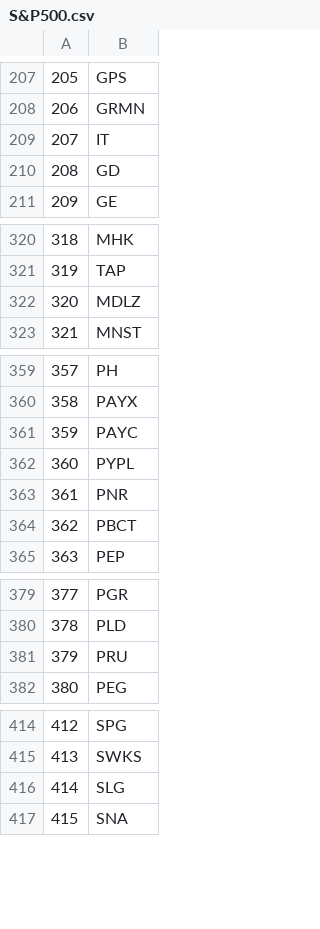
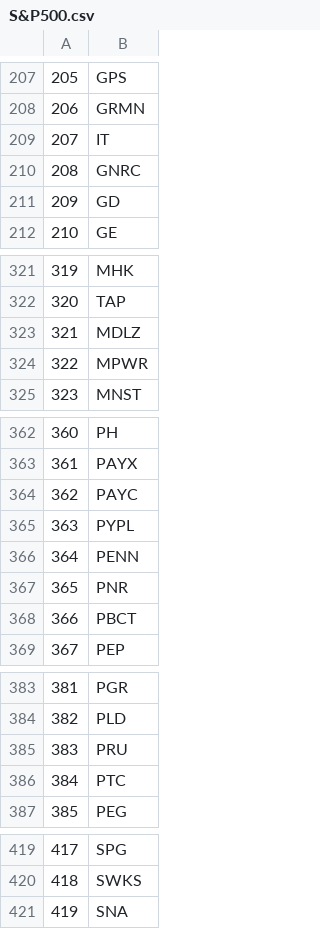
Before and after one commit to pszdev30/trading-bot, a CSV file: S&P500.csv, drawn as a sheet; only a part is shown, gaps mark what is left out; removed rows and columns are numbered as before the commit, all else as after; the diff covers the shown part only; the diff names each change by its address in the sheet, - before the commit and + after, or states it on an @@ line.

```diff
--- a/S&P500.csv
+++ b/S&P500.csv
@@ column A renumbered between rows 85 and 499 @@
+row 210: 208 | GNRC
+row 324: 322 | MPWR
+row 366: 364 | PENN
+row 386: 384 | PTC
-row 416: 414 | SLG
```
Also changed, not shown: 4 added rows, 7 removed rows, 1 moved row and 2 edited cells elsewhere in this file.
